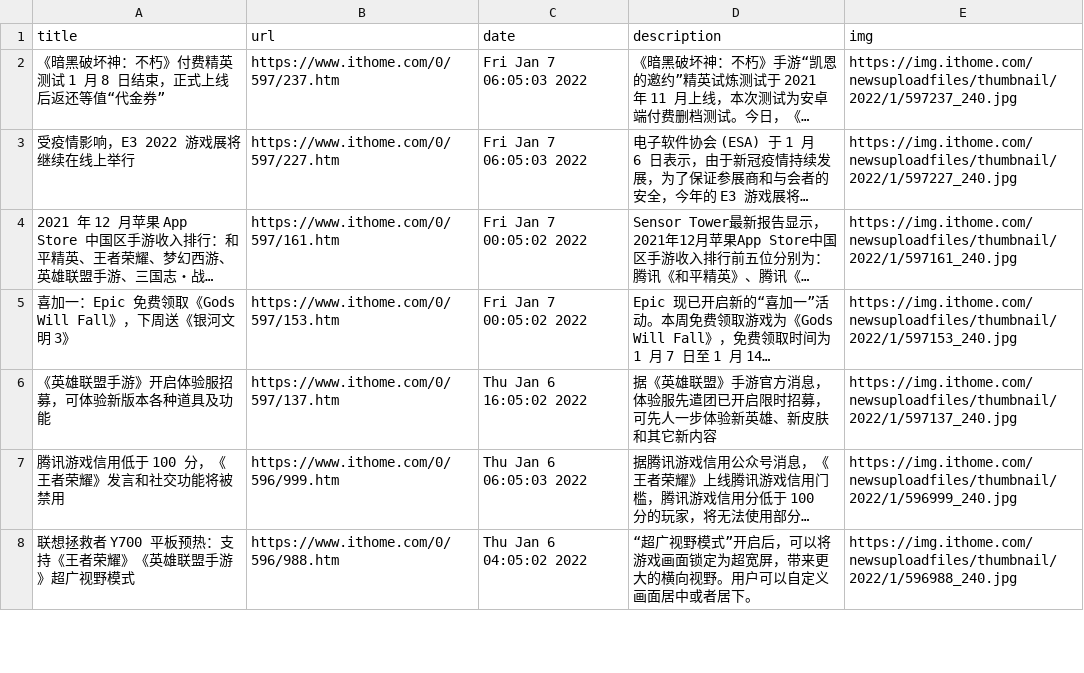
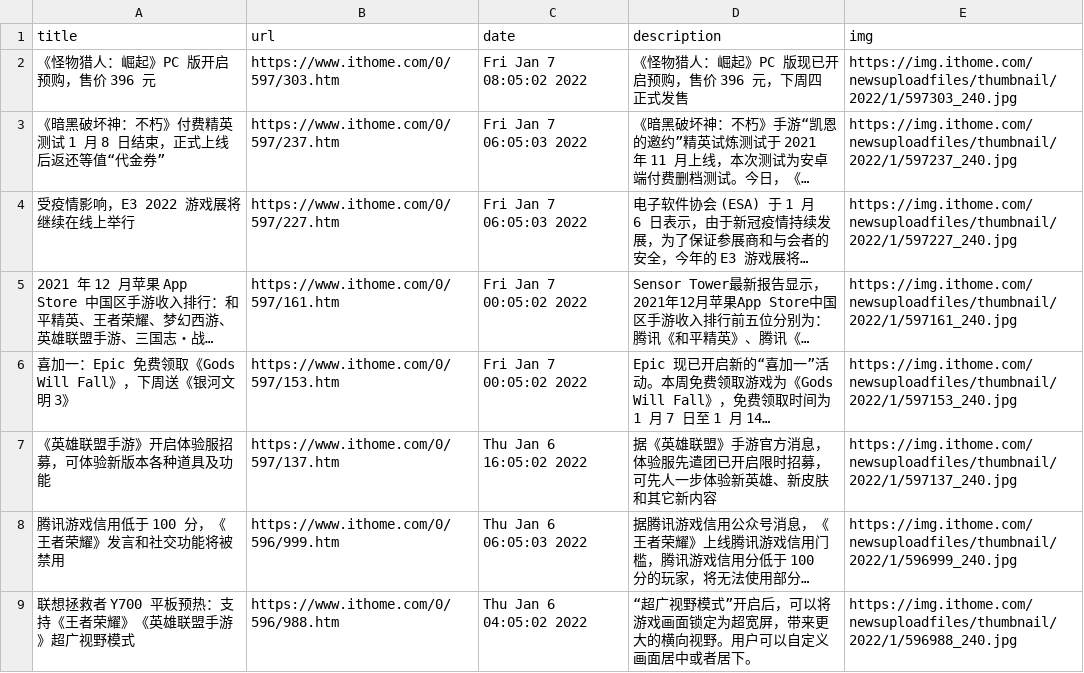
Before and after one commit to c-chen0902/rss, a CSV file: it之家游戏快报.csv, drawn as a sheet; only a part is shown; long unchanged cells end in …; the diff names each change by its address in the sheet, - before the commit and + after, or states it on an @@ line.

```diff
--- a/it之家游戏快报.csv
+++ b/it之家游戏快报.csv
+row 2: 《怪物猎人：崛起》PC 版开启预购，售价 396 元 | https://www.ithome.com/0/597/303.htm | Fri Jan 7 08:05:02 2022 | 《怪物猎人：崛起》PC 版现已开启预购，售价 396 元，下周四正式发售 | https://img.ithome.com/newsuploadfiles/thumbnail/2022/1/597303_240.jpg
```
Also changed, not shown: 21 other files.
